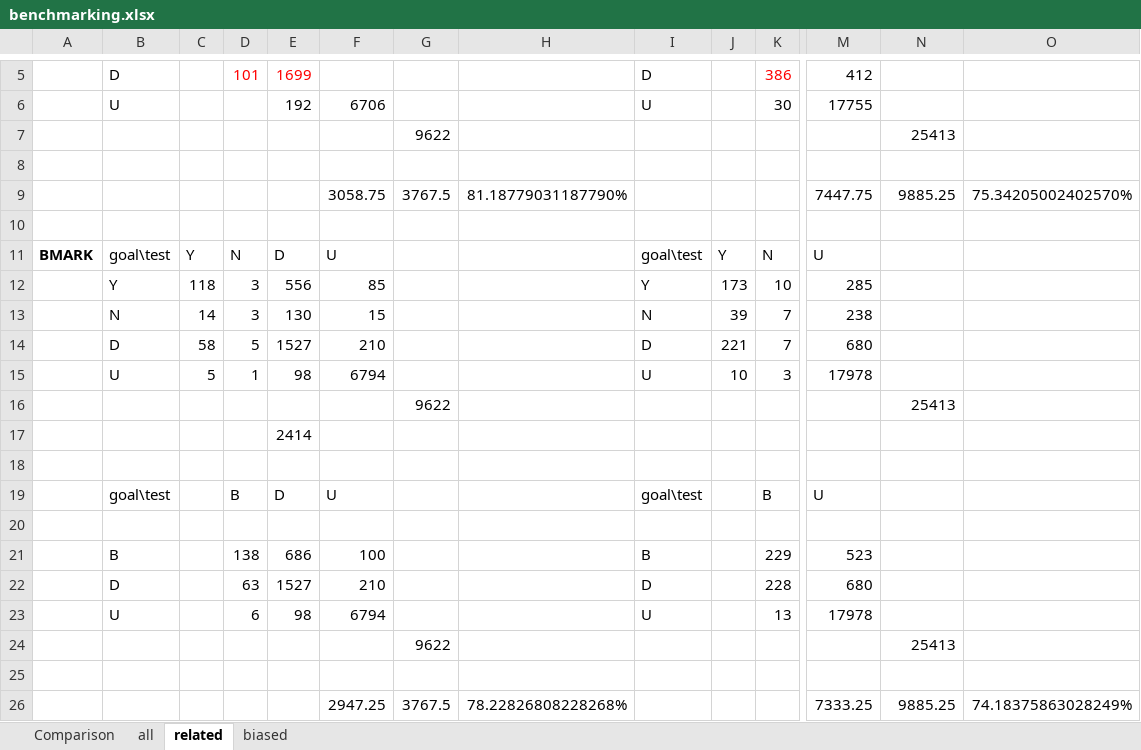
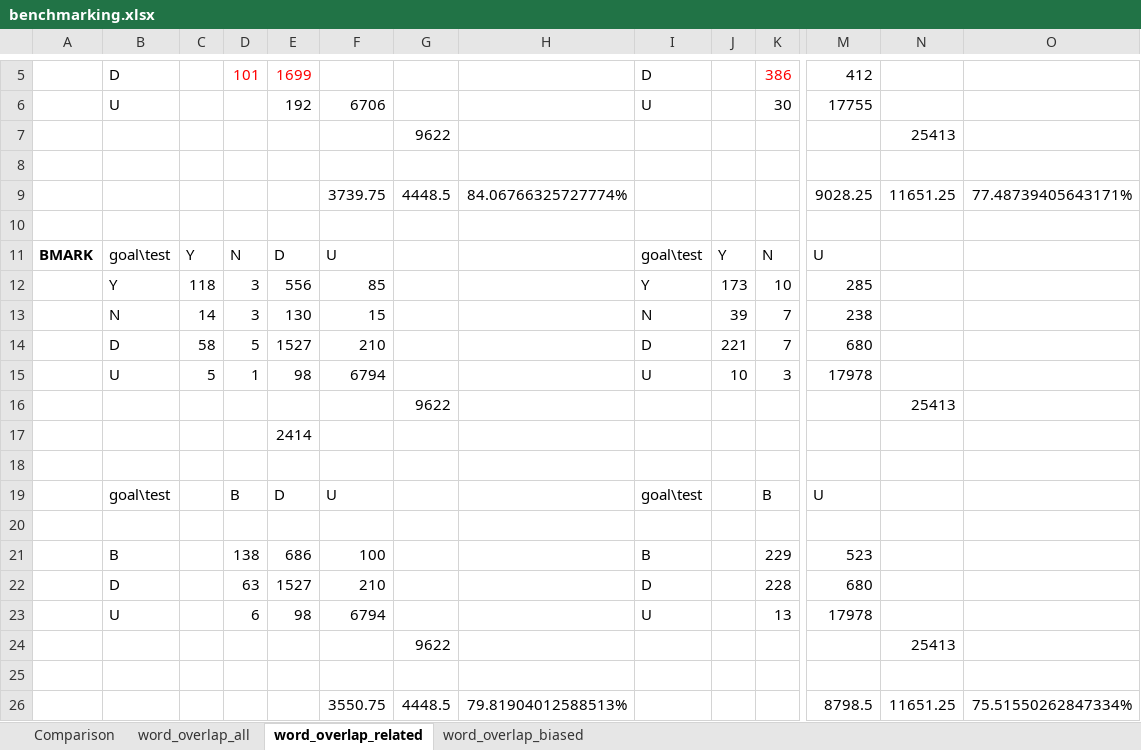
Before and after one commit to prajwaln/Fake-News-Challenge, an Excel workbook: benchmarking.xlsx, sheet word_overlap_related, drawn as a sheet; only a part is shown, gaps mark what is left out; values as stored, in another font and other column widths than the file's, no borders; removed rows and columns are numbered as before the commit, all else as after; rows hold the shown columns only; the diff names each change by its address in the sheet, - before the commit and + after, or states it on an @@ line.

```diff
--- a/benchmarking.xlsx (sheet word_overlap_related)
+++ b/benchmarking.xlsx (sheet word_overlap_related)
-sheet tab: all
+sheet tab: word_overlap_all
-sheet tab: related
+sheet tab: word_overlap_related
-sheet tab: biased
+sheet tab: word_overlap_biased
-row 9:  |  |  |  |  | 3058.75 | 3767.5 | 81.18779031187790% |  |  |  | 7447.75 | 9885.25 | 75.34205002402570%
+row 9:  |  |  |  |  | 3739.75 | 4448.5 | 84.06766325727774% |  |  |  | 9028.25 | 11651.25 | 77.48739405643171%
-row 26:  |  |  |  |  | 2947.25 | 3767.5 | 78.22826808228268% |  |  |  | 7333.25 | 9885.25 | 74.18375863028249%
+row 26:  |  |  |  |  | 3550.75 | 4448.5 | 79.81904012588513% |  |  |  | 8798.5 | 11651.25 | 75.51550262847334%
```
Also changed, not shown: sheet word_overlap_all, sheet word_overlap_biased, sheet Comparison, formulas that keep their value, charts or pictures.
